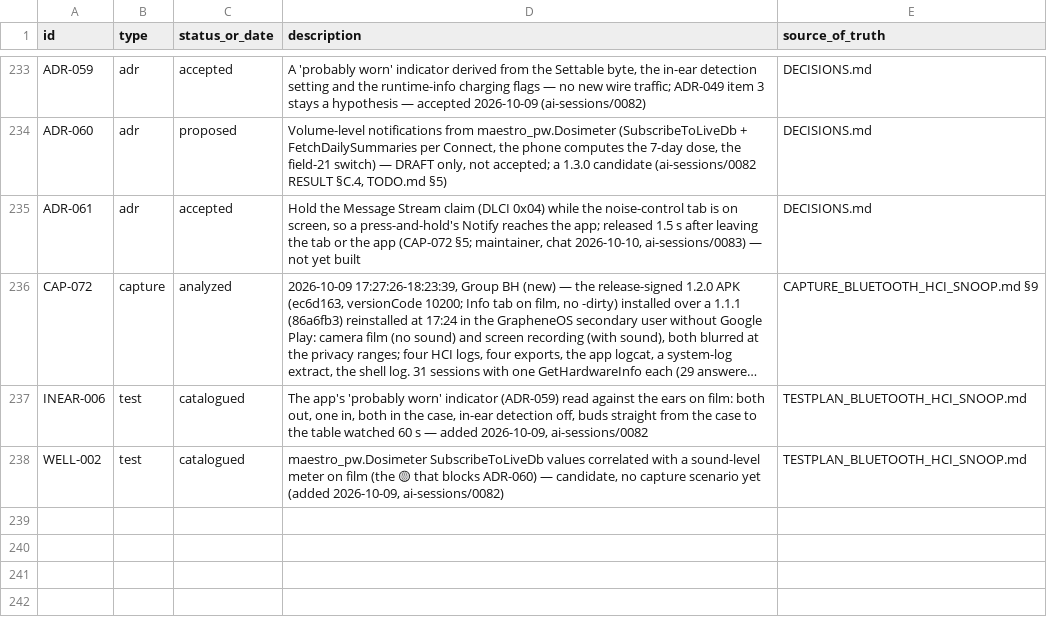
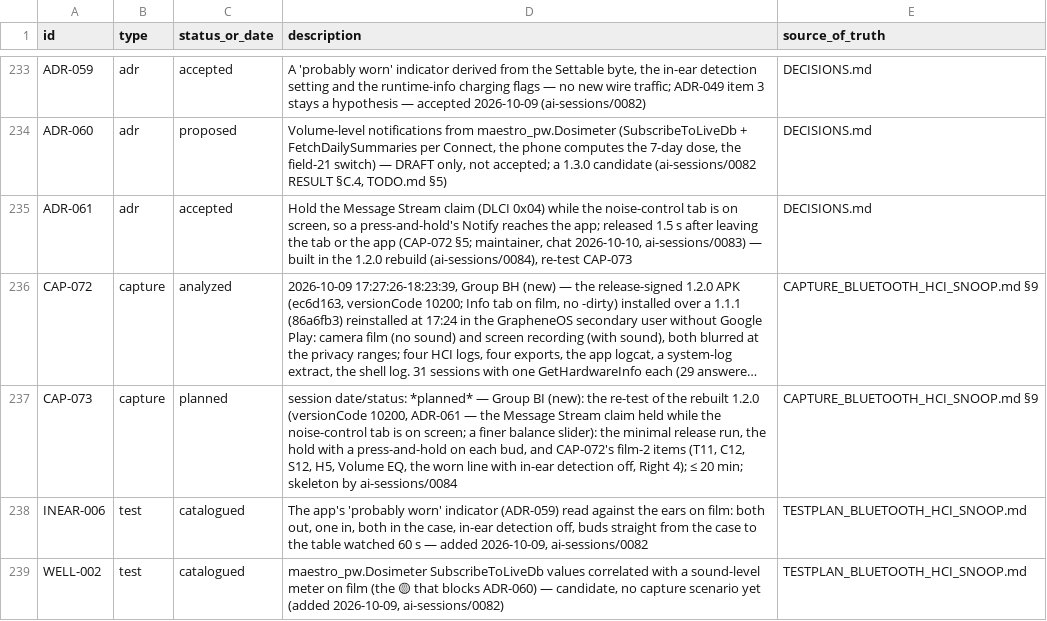
Before and after one commit to tedsluis/opencontrolpixelbudspro2, a CSV file: id_registry.csv, drawn as a sheet; only a part is shown, gaps mark what is left out; long unchanged cells end in …; the diff names each change by its address in the sheet, - before the commit and + after, or states it on an @@ line.

```diff
--- a/id_registry.csv
+++ b/id_registry.csv
-D235 (description): …ai-sessions/0083) — not yet built
+D235 (description): …ai-sessions/0083) — built in the 1.2.0 rebuild (ai-sessions/0084), re-test CAP-073
+row 237: CAP-073 | capture | planned | session date/status: *planned* — Group BI (new): the re-test of the rebuilt 1.2.0 (versionCode 10200, ADR-061 — the Message Stream claim held while the noise-control tab is on screen; a finer balance slider): the minimal release run, the hold with a press-and-hold on each bud, and CAP-072's film-2 items (T11, C12, S12, H5, Volume EQ, the worn line with in-ear detection off, Right 4); ≤ 20 min; skeleton by ai-sessions/0084 | CAPTURE_BLUETOOTH_HCI_SNOOP.md §9
```
Also changed, not shown: 3 other files.
